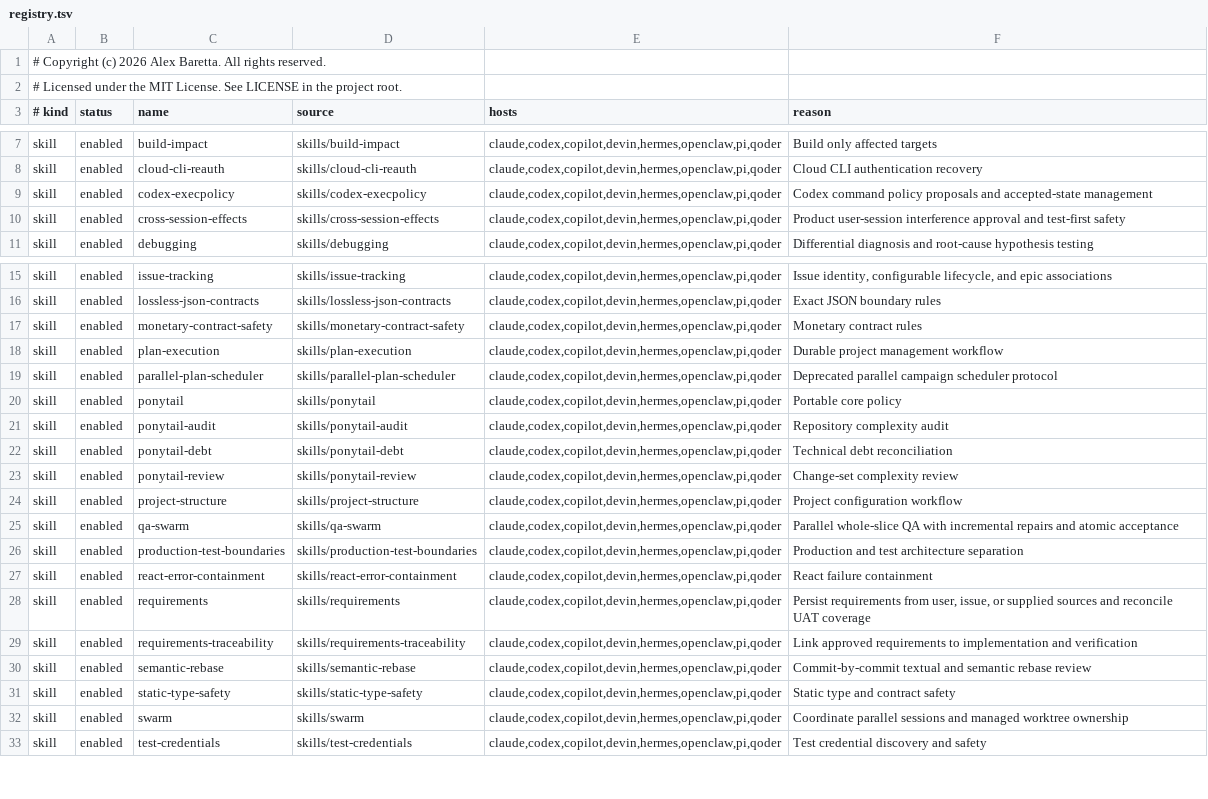
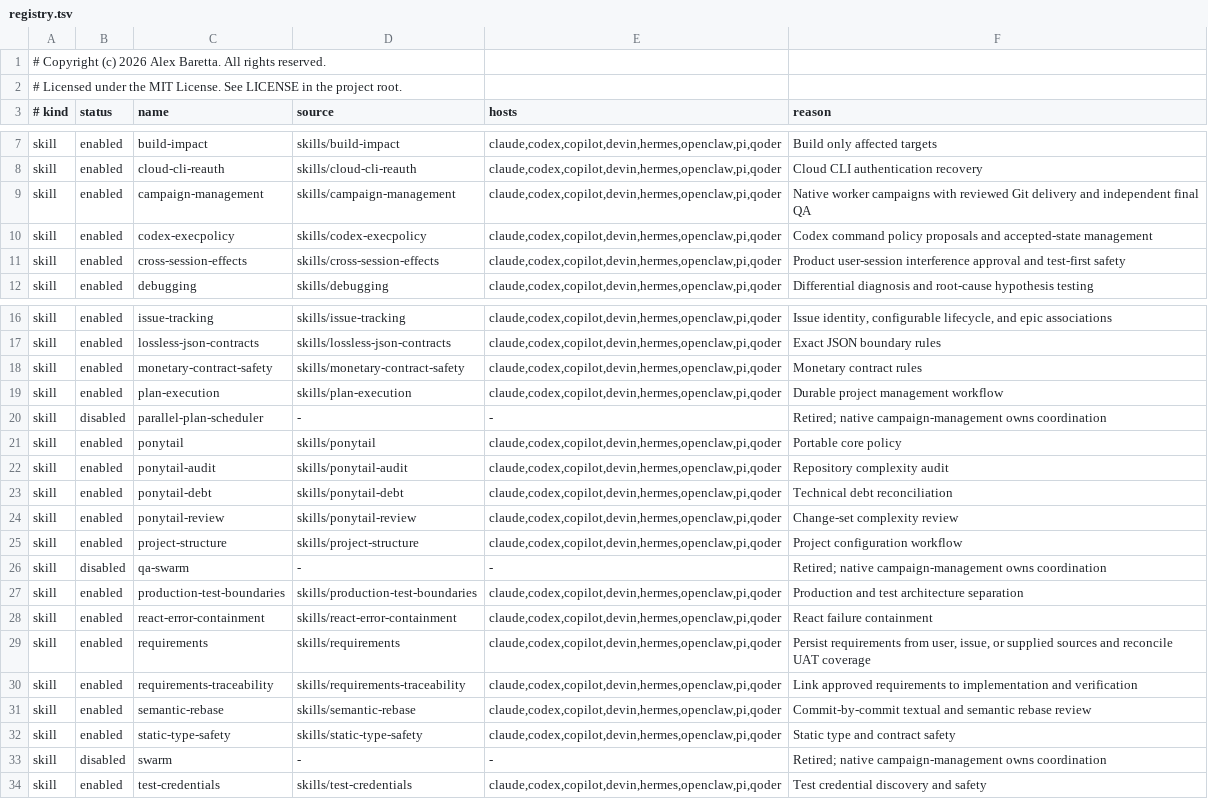
Before and after one commit to alexbaretta/ponytail, a TSV file: registry.tsv, drawn as a sheet; only a part is shown, gaps mark what is left out.

Commit message:
Replace campaign bureaucracy with native worker and Git guidance

```diff
--- a/registry.tsv
+++ b/registry.tsv
@@ -8,2 +8,3 @@ skill	enabled	build-impact	skills/build-impact	claude,codex,copilot,devin,hermes
 skill	enabled	cloud-cli-reauth	skills/cloud-cli-reauth	claude,codex,copilot,devin,hermes,openclaw,pi,qoder	Cloud CLI authentication recovery
+skill	enabled	campaign-management	skills/campaign-management	claude,codex,copilot,devin,hermes,openclaw,pi,qoder	Native worker campaigns with reviewed Git delivery and independent final QA
 skill	enabled	codex-execpolicy	skills/codex-execpolicy	claude,codex,copilot,devin,hermes,openclaw,pi,qoder	Codex command policy proposals and accepted-state management
@@ -18,3 +19,3 @@ skill	enabled	monetary-contract-safety	skills/monetary-contract-safety	claude,co
 skill	enabled	plan-execution	skills/plan-execution	claude,codex,copilot,devin,hermes,openclaw,pi,qoder	Durable project management workflow
-skill	enabled	parallel-plan-scheduler	skills/parallel-plan-scheduler	claude,codex,copilot,devin,hermes,openclaw,pi,qoder	Deprecated parallel campaign scheduler protocol
+skill	disabled	parallel-plan-scheduler	-	-	Retired; native campaign-management owns coordination
 skill	enabled	ponytail	skills/ponytail	claude,codex,copilot,devin,hermes,openclaw,pi,qoder	Portable core policy
@@ -24,3 +25,3 @@ skill	enabled	ponytail-review	skills/ponytail-review	claude,codex,copilot,devin,
 skill	enabled	project-structure	skills/project-structure	claude,codex,copilot,devin,hermes,openclaw,pi,qoder	Project configuration workflow
-skill	enabled	qa-swarm	skills/qa-swarm	claude,codex,copilot,devin,hermes,openclaw,pi,qoder	Parallel whole-slice QA with incremental repairs and atomic acceptance
+skill	disabled	qa-swarm	-	-	Retired; native campaign-management owns coordination
 skill	enabled	production-test-boundaries	skills/production-test-boundaries	claude,codex,copilot,devin,hermes,openclaw,pi,qoder	Production and test architecture separation
@@ -31,3 +32,3 @@ skill	enabled	semantic-rebase	skills/semantic-rebase	claude,codex,copilot,devin,
 skill	enabled	static-type-safety	skills/static-type-safety	claude,codex,copilot,devin,hermes,openclaw,pi,qoder	Static type and contract safety
-skill	enabled	swarm	skills/swarm	claude,codex,copilot,devin,hermes,openclaw,pi,qoder	Coordinate parallel sessions and managed worktree ownership
+skill	disabled	swarm	-	-	Retired; native campaign-management owns coordination
 skill	enabled	test-credentials	skills/test-credentials	claude,codex,copilot,devin,hermes,openclaw,pi,qoder	Test credential discovery and safety
```
Also changed, not shown: 27 other files.
